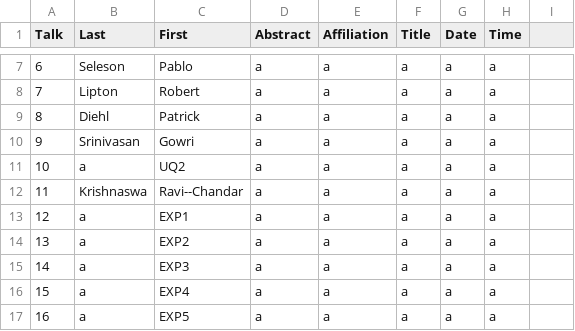
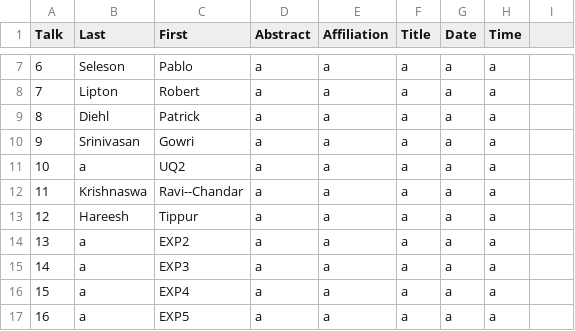
Before and after one commit to diehlpk/wfm2020, a CSV file: data.csv, drawn as a sheet; only a part is shown, gaps mark what is left out.

Commit message:
Update speakers

```diff
--- a/data.csv
+++ b/data.csv
@@ -12,3 +12,3 @@ Talk,Last,First,Abstract,Affiliation,Title,Date,Time
 11,Krishnaswa,Ravi--Chandar,a,a,a,a,a
-12,a,EXP1,a,a,a,a,a
+12,Hareesh,Tippur,a,a,a,a,a
 13,a,EXP2,a,a,a,a,a
```
